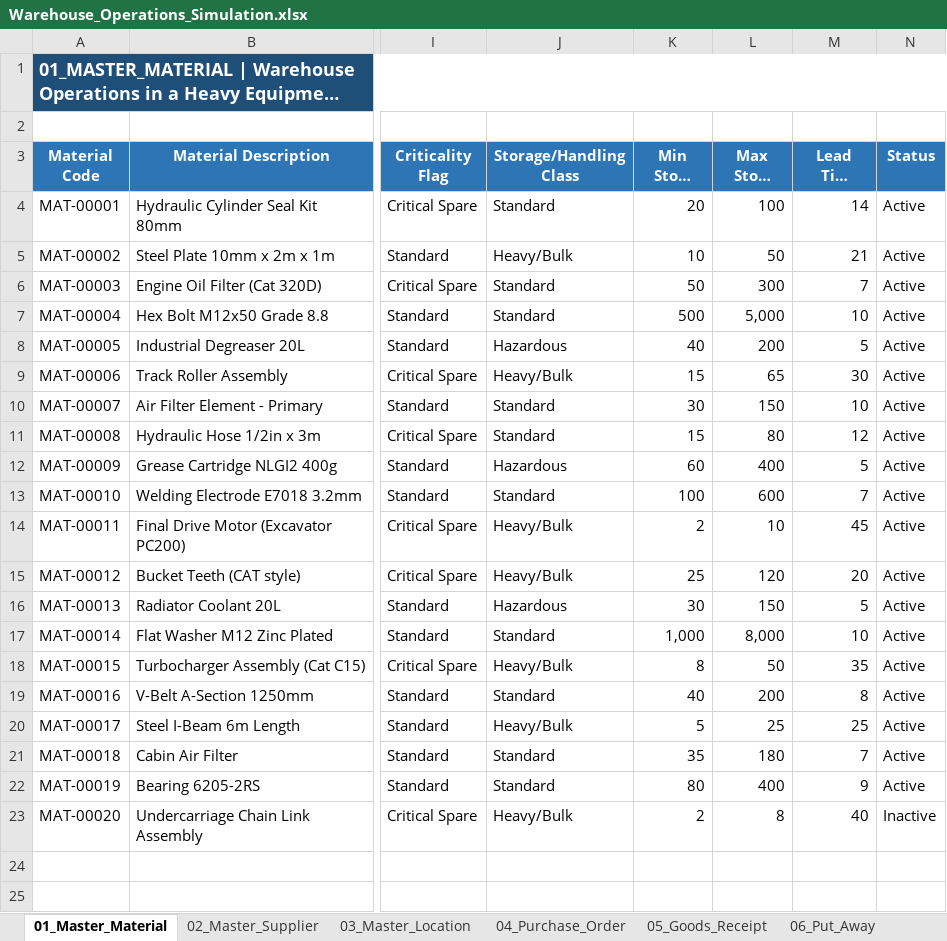
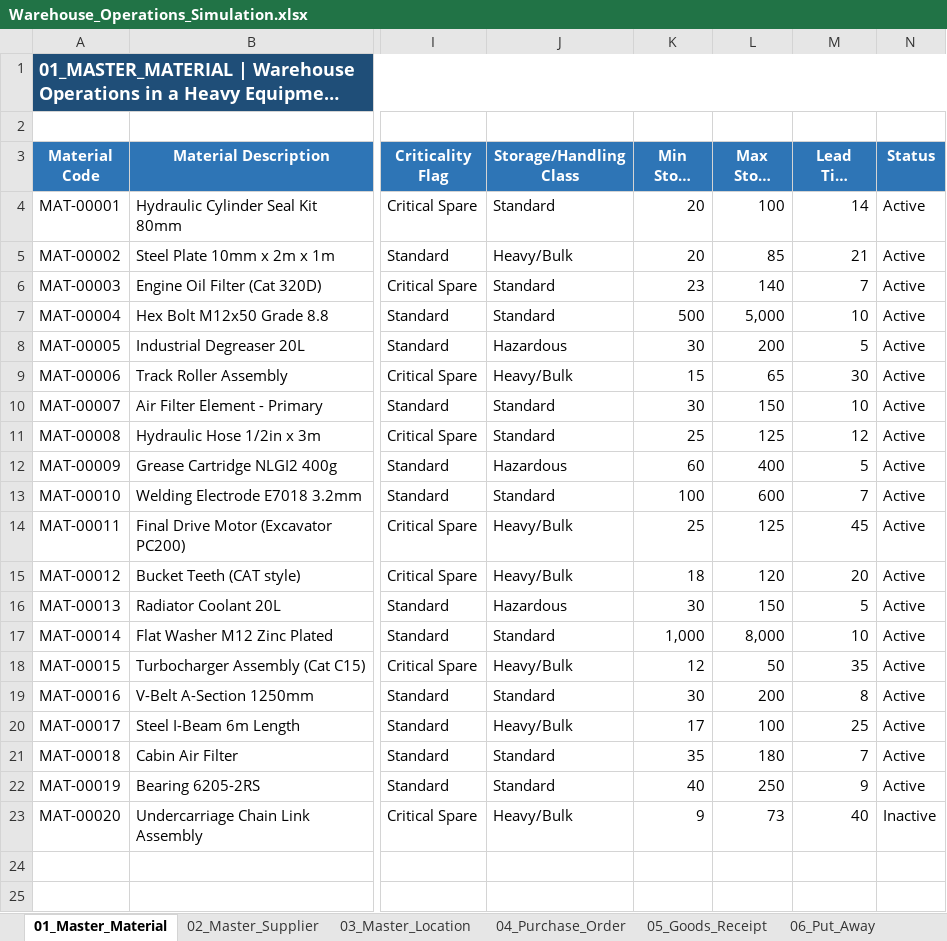
Before and after one commit to fikri-fajar/warehouse-operations-simulation, an Excel workbook: Warehouse_Operations_Simulation.xlsx, sheet 01_Master_Material, drawn as a sheet; only a part is shown, gaps mark what is left out; long unchanged cells end in …; values as stored, in another font and other column widths than the file's, no borders; conditional formats and table styles not drawn; the diff names each change by its address in the sheet, - before the commit and + after, or states it on an @@ line.

```diff
--- a/Warehouse_Operations_Simulation.xlsx (sheet 01_Master_Material)
+++ b/Warehouse_Operations_Simulation.xlsx (sheet 01_Master_Material)
-K5 (Min Stock Level): 10
+K5 (Min Stock Level): 20
-L5 (Max Stock Level): 50
+L5 (Max Stock Level): 85
-K6 (Min Stock Level): 50
+K6 (Min Stock Level): 23
-L6 (Max Stock Level): 300
+L6 (Max Stock Level): 140
-K8 (Min Stock Level): 40
+K8 (Min Stock Level): 30
-K11 (Min Stock Level): 15
+K11 (Min Stock Level): 25
-L11 (Max Stock Level): 80
+L11 (Max Stock Level): 125
-K14 (Min Stock Level): 2
+K14 (Min Stock Level): 25
-L14 (Max Stock Level): 10
+L14 (Max Stock Level): 125
-K15 (Min Stock Level): 25
+K15 (Min Stock Level): 18
-K18 (Min Stock Level): 8
+K18 (Min Stock Level): 12
-K19 (Min Stock Level): 40
+K19 (Min Stock Level): 30
-K20 (Min Stock Level): 5
+K20 (Min Stock Level): 17
-L20 (Max Stock Level): 25
+L20 (Max Stock Level): 100
-K22 (Min Stock Level): 80
+K22 (Min Stock Level): 40
-L22 (Max Stock Level): 400
+L22 (Max Stock Level): 250
-K23 (Min Stock Level): 2
+K23 (Min Stock Level): 9
-L23 (Max Stock Level): 8
+L23 (Max Stock Level): 73
```
